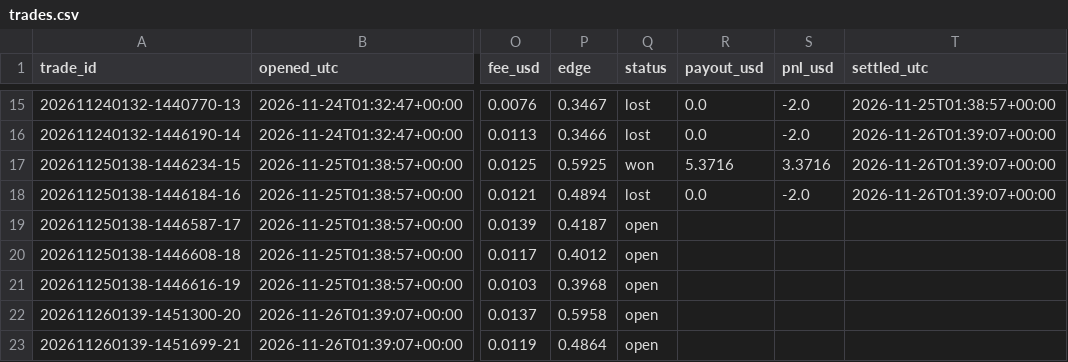
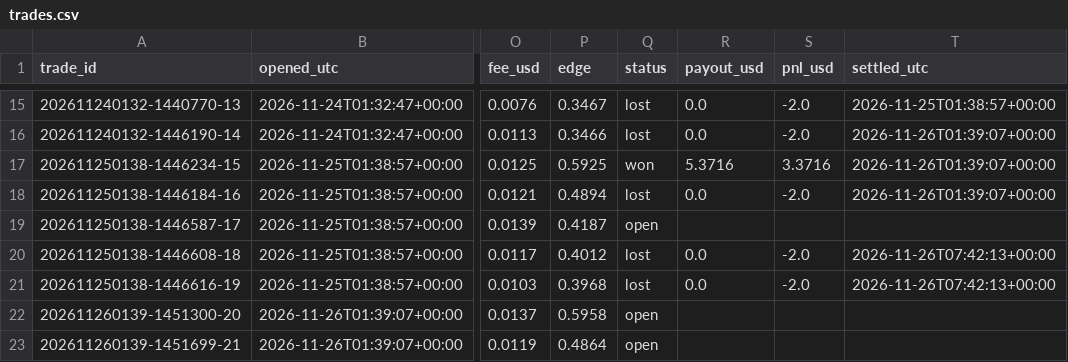
Before and after one commit to xiangbobo-forecast/polymarket-weather, a CSV file: data/trades.csv, drawn as a sheet; only a part is shown, gaps mark what is left out; the diff names each change by its address in the sheet, - before the commit and + after, or states it on an @@ line.

```diff
--- a/data/trades.csv
+++ b/data/trades.csv
-Q20:Q21 (status): open
+Q20:Q21 (status): lost
-R20:R21 (payout_usd): (empty)
+R20:R21 (payout_usd): 0.0
-S20:S21 (pnl_usd): (empty)
+S20:S21 (pnl_usd): -2.0
-T20:T21 (settled_utc): (empty)
+T20:T21 (settled_utc): 2026-11-26T07:42:13+00:00
```
Also changed, not shown: 4 other files.
